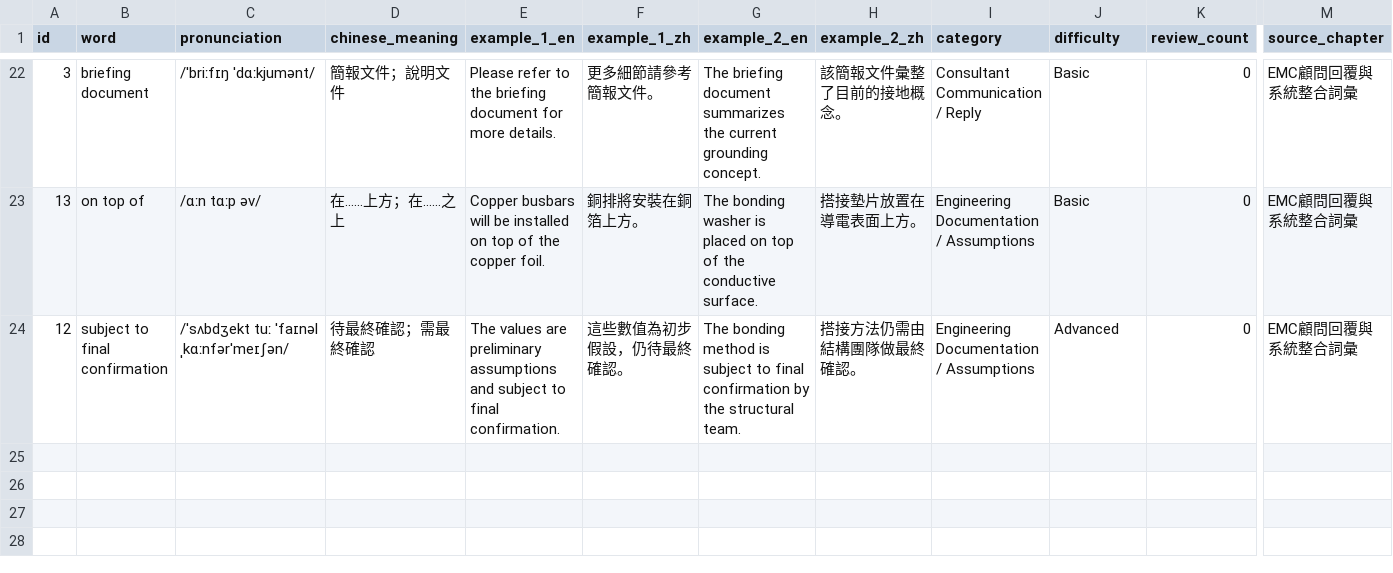
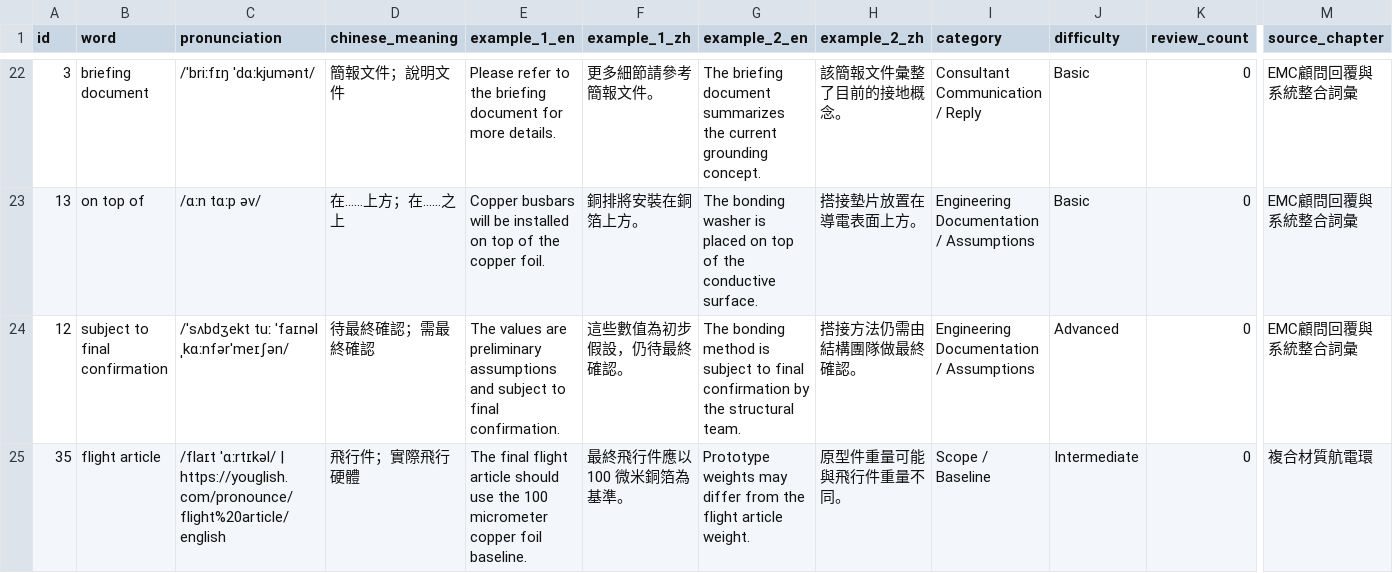
Before and after one commit to Aix-Xquall/EVD_Vocabulary, a CSV file: vocabulary/hard_words.csv, drawn as a sheet; only a part is shown, gaps mark what is left out; rows hold the shown columns only; the diff names each change by its address in the sheet, - before the commit and + after, or states it on an @@ line.

```diff
--- a/vocabulary/hard_words.csv
+++ b/vocabulary/hard_words.csv
+row 25: 35 | flight article | /flaɪt ˈɑːrtɪkəl/ | https://youglish.com/pronounce/flight%20article/english | 飛行件；實際飛行硬體 | The final flight article should use the 100 micrometer copper foil baseline. | 最終飛行件應以 100 微米銅箔為基準。 | Prototype weights may differ from the flight article weight. | 原型件重量可能與飛行件重量不同。 | Scope / Baseline | Intermediate | 0 | 複合材質航電環
```
Also changed, not shown: 3 other files.
